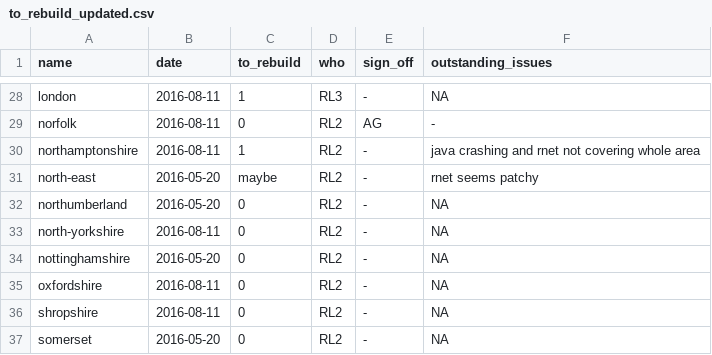
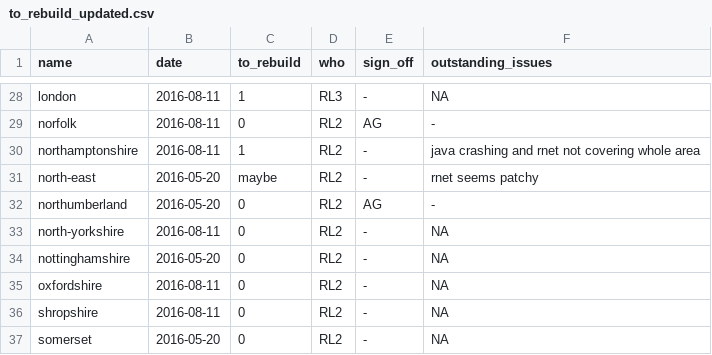
Before and after one commit to npct/pct-scripts, a CSV file: to_rebuild_updated.csv, drawn as a sheet; only a part is shown, gaps mark what is left out.

Commit message:
Update to_rebuild_updated.csv

```diff
--- a/to_rebuild_updated.csv
+++ b/to_rebuild_updated.csv
@@ -31,3 +31,3 @@ northamptonshire,2016-08-11,1,RL2,-,java crashing and rnet not covering whole ar
 north-east,2016-05-20,maybe,RL2,-,rnet seems patchy
-northumberland,2016-05-20,0,RL2,-,NA
+northumberland,2016-05-20,0,RL2,AG,-
 north-yorkshire,2016-08-11,0,RL2,-,NA
```
